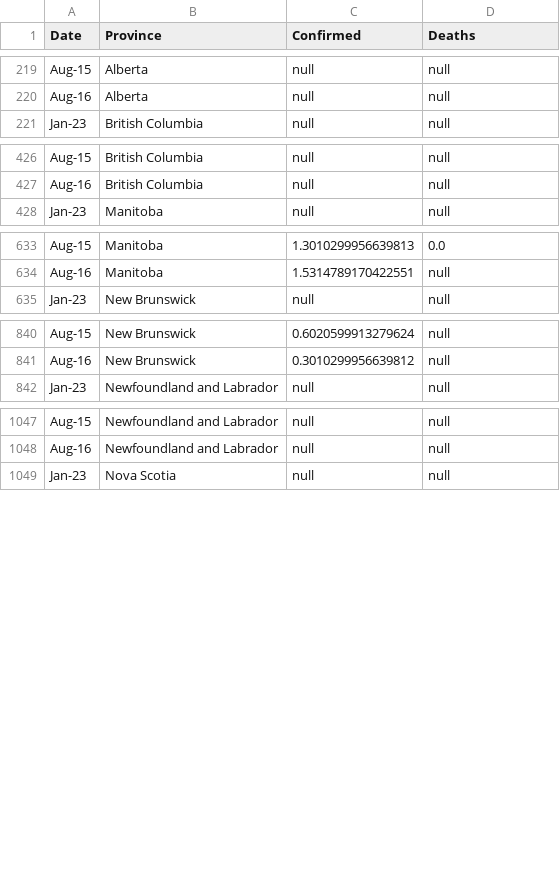
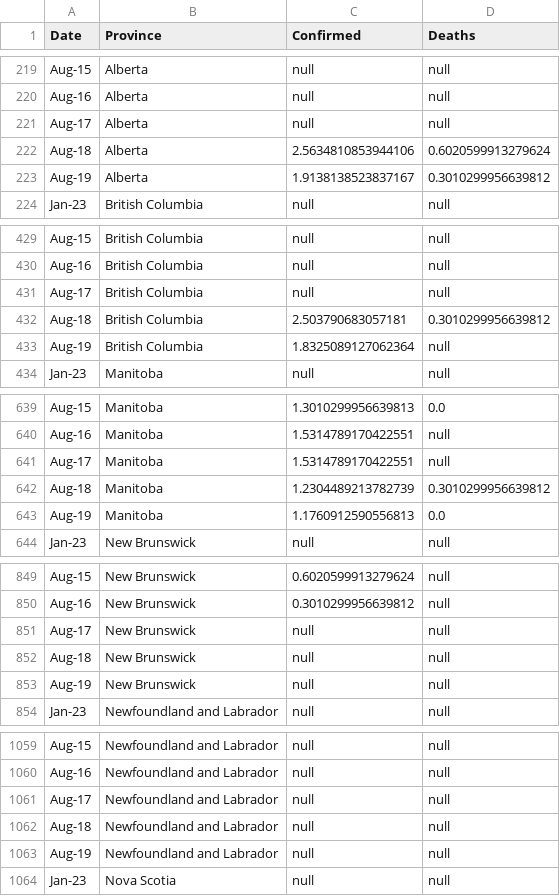
Before and after one commit to cdhoweinstitute/COVID-Canada, a CSV file: growth_log.csv, drawn as a sheet; only a part is shown, gaps mark what is left out; the diff covers the shown part only; the diff names each change by its address in the sheet, - before the commit and + after, or states it on an @@ line.

```diff
--- a/growth_log.csv
+++ b/growth_log.csv
+row 221: Aug-17 | Alberta | null | null
+row 222: Aug-18 | Alberta | 2.5634810853944106 | 0.6020599913279624
+row 223: Aug-19 | Alberta | 1.9138138523837167 | 0.3010299956639812
+row 431: Aug-17 | British Columbia | null | null
+row 432: Aug-18 | British Columbia | 2.503790683057181 | 0.3010299956639812
+row 433: Aug-19 | British Columbia | 1.8325089127062364 | null
+row 641: Aug-17 | Manitoba | 1.5314789170422551 | null
+row 642: Aug-18 | Manitoba | 1.2304489213782739 | 0.3010299956639812
+row 643: Aug-19 | Manitoba | 1.1760912590556813 | 0.0
+row 851: Aug-17 | New Brunswick | null | null
+row 852: Aug-18 | New Brunswick | null | null
+row 853: Aug-19 | New Brunswick | null | null
+row 1061: Aug-17 | Newfoundland and Labrador | null | null
+row 1062: Aug-18 | Newfoundland and Labrador | null | null
+row 1063: Aug-19 | Newfoundland and Labrador | null | null
```
Also changed, not shown: 21 added rows elsewhere in this file, apple_mobility.csv, google_mobility.csv, 5 other files.
